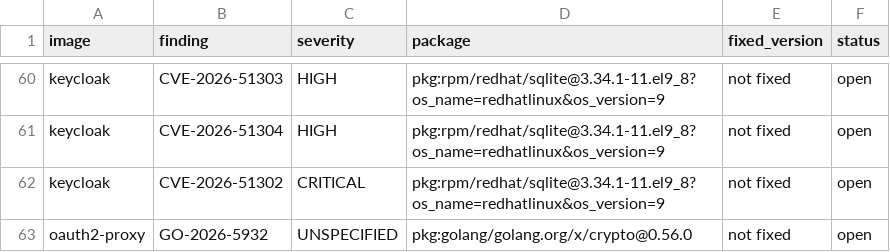
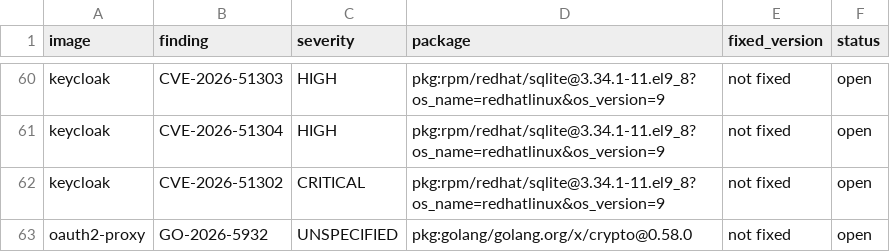
Before and after one commit to UCNDanny/kreutzmann-img, a CSV file: compliance/vulnerability-findings.csv, drawn as a sheet; only a part is shown, gaps mark what is left out.

Commit message:
Fix fixable Go vulnerabilities in oauth2-proxy; update Keycloak to 26.8.1 (#46)
- Go 1.26.9 base (stdlib fixes) and a pinned golang.org/x/net v0.61.0 (HTTP/2 fixes);
  x/net now resolves to the newest unaffected release like gRPC
- golang.org/x/crypto v0.58.0, required by x/net; only GO-2026-5932 (OpenPGP, excluded) remains
- gRPC v1.84.0, Keycloak 26.8.1, refreshed distroless Java base
- Drop the libpng pin: the new Java base ships 1.6.48-1+deb13u6

```diff
--- a/compliance/vulnerability-findings.csv
+++ b/compliance/vulnerability-findings.csv
@@ -62,2 +62,2 @@ keycloak,CVE-2026-51304,HIGH,pkg:rpm/redhat/sqlite@3.34.1-11.el9_8?os_name=redha
 keycloak,CVE-2026-51302,CRITICAL,pkg:rpm/redhat/sqlite@3.34.1-11.el9_8?os_name=redhatlinux&os_version=9,not fixed,open
-oauth2-proxy,GO-2026-5932,UNSPECIFIED,pkg:golang/golang.org/x/crypto@0.56.0,not fixed,open
+oauth2-proxy,GO-2026-5932,UNSPECIFIED,pkg:golang/golang.org/x/crypto@0.58.0,not fixed,open
```
Also changed, not shown: 5 other files.
